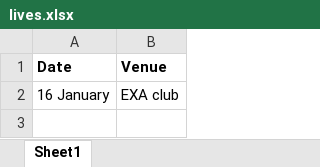
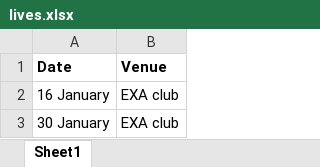
Before and after one commit to NikosVi/hummings-web, an Excel workbook: lives.xlsx, sheet Sheet1, drawn as a sheet; values as stored, in another font and other column widths than the file's, no borders; the diff names each change by its address in the sheet, - before the commit and + after, or states it on an @@ line.

Commit message:
Add files via upload

```diff
--- a/lives.xlsx (sheet Sheet1)
+++ b/lives.xlsx (sheet Sheet1)
+row 3: 30 January | EXA club
```
